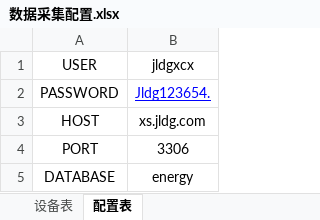
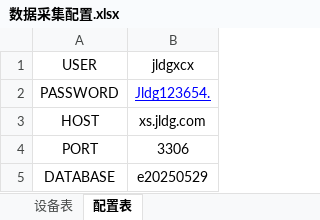
Before and after one commit to dduutt/go-energy, an Excel workbook: 数据采集配置.xlsx, sheet 配置表, drawn as a sheet; values as stored, in another font and other column widths than the file's, no borders; the diff names each change by its address in the sheet, - before the commit and + after, or states it on an @@ line.

```diff
--- a/数据采集配置.xlsx (sheet 配置表)
+++ b/数据采集配置.xlsx (sheet 配置表)
-B5 (jldgxcx): energy
+B5 (jldgxcx): e20250529
```
Also changed, not shown: sheet 设备表, hidden cells, bin/数据采集配置.xlsx, 6 other files.
